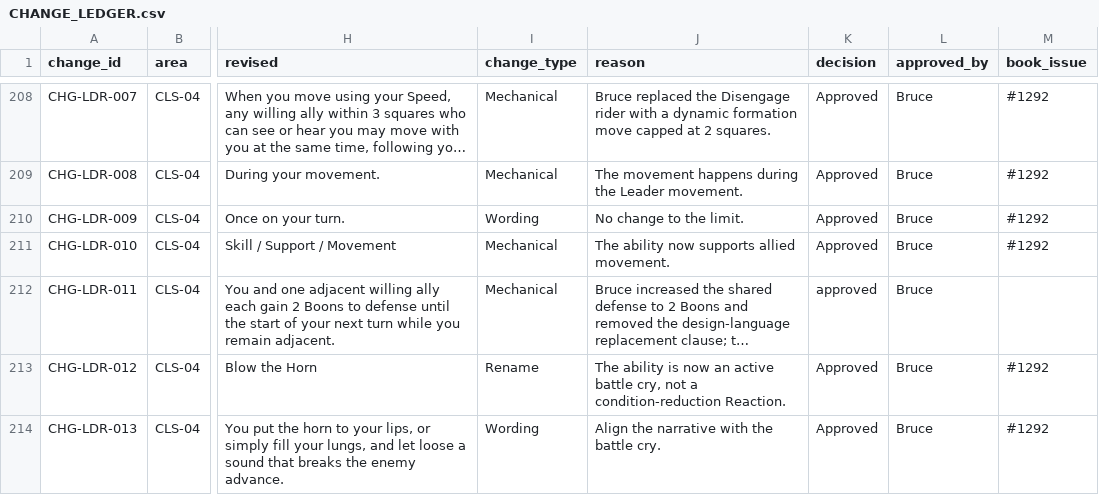
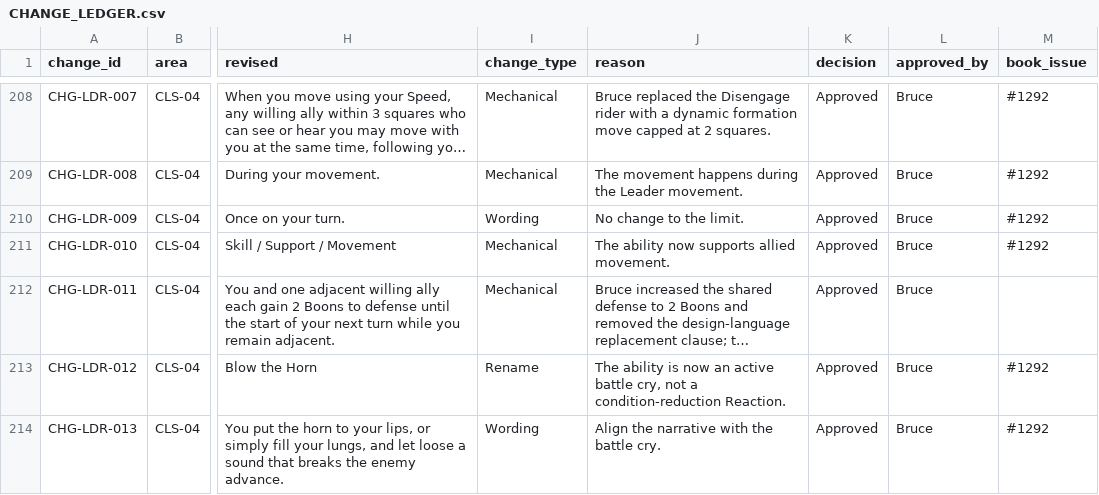
Before and after one commit to bruceamoser/heroes-of-legend, a CSV file: review/abilities/CHANGE_LEDGER.csv, drawn as a sheet; only a part is shown, gaps mark what is left out; long unchanged cells end in …; the diff names each change by its address in the sheet, - before the commit and + after, or states it on an @@ line.

Commit message:
Close out the CLS-05 Odd review record
- Add D-025 recording the Odd approval (9 signatures, 71 field changes).

- Correct the CLS-05 approved-change count.

- Normalize CHG-LDR-011's decision value to Approved.

- Republish the review control set.

```diff
--- a/review/abilities/CHANGE_LEDGER.csv
+++ b/review/abilities/CHANGE_LEDGER.csv
-K212 (decision): approved
+K212 (decision): Approved
```
Also changed, not shown: 2 other files.
